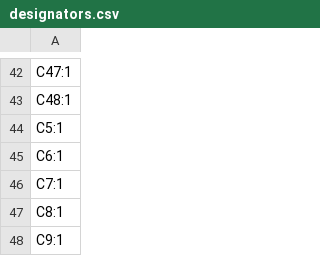
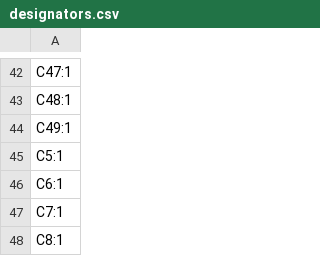
Before and after one commit to mfkiwl/icepi-zero, a CSV file: hardware/production/designators.csv, drawn as a sheet; only a part is shown, gaps mark what is left out; the shorter side is filled out with more unchanged rows; the diff names each change by its address in the sheet, - before the commit and + after, or states it on an @@ line.

```diff
--- a/hardware/production/designators.csv
+++ b/hardware/production/designators.csv
+row 44: C49:1
```
Also changed, not shown: hardware/production/bom.csv, hardware/production/positions.csv, 11 other files.
